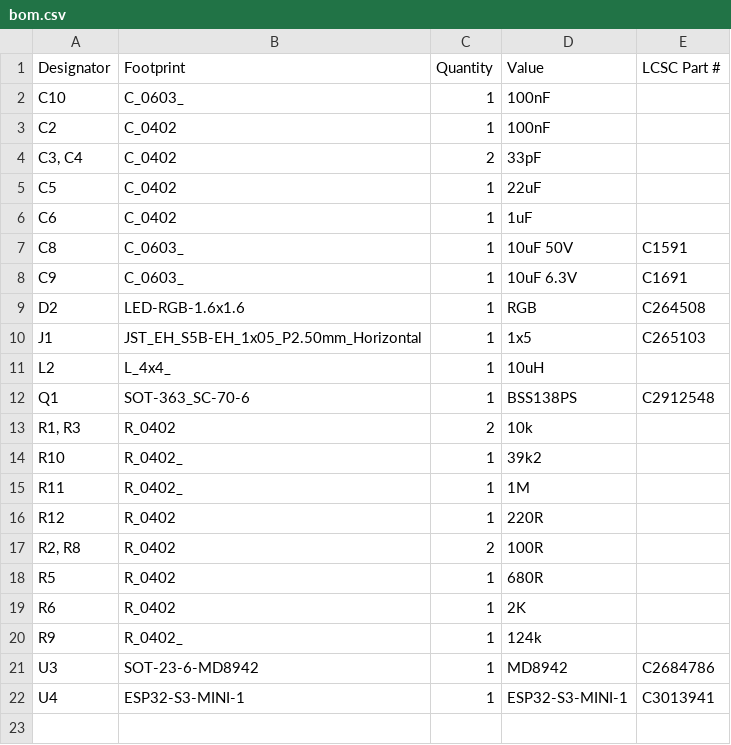
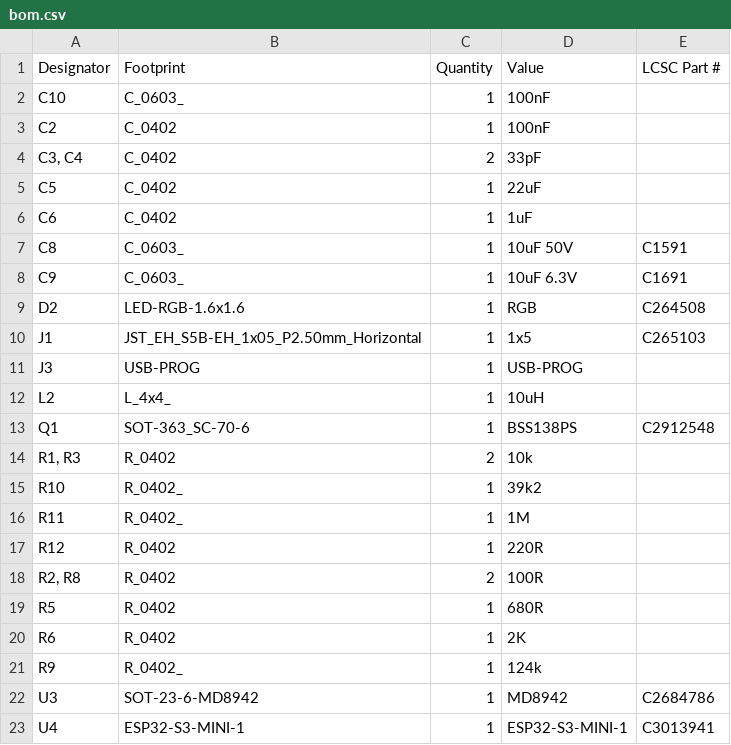
Before and after one commit to FigJam23/ESP32-Faikin-ESP32-C6-, a CSV file: PCB/Faikin2/production/bom.csv, drawn as a sheet; the diff names each change by its address in the sheet, - before the commit and + after, or states it on an @@ line.

```diff
--- a/PCB/Faikin2/production/bom.csv
+++ b/PCB/Faikin2/production/bom.csv
+row 11: J3 | USB-PROG | 1 | USB-PROG
```
Also changed, not shown: PCB/Faikin2/production/positions.csv, 6 other files.
